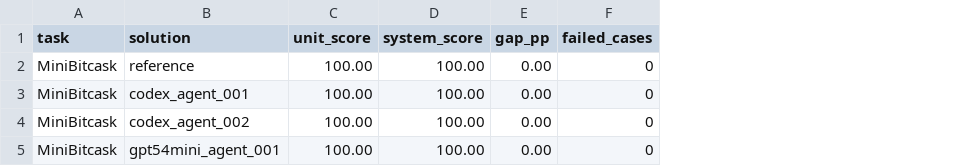
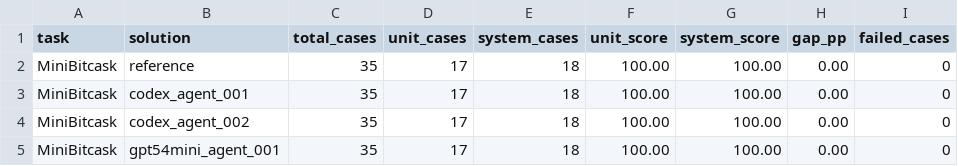
Before and after one commit to Nixer-713/bitcask-bench-task, a CSV file: validation/score_summary.csv, drawn as a sheet; only a part is shown; the diff names each change by its address in the sheet, - before the commit and + after, or states it on an @@ line.

Commit message:
Strengthen bitcask lifecycle validation cases

```diff
--- a/validation/score_summary.csv
+++ b/validation/score_summary.csv
+column C (total_cases), rows 2-5: all 35
+column D (unit_cases), rows 2-5: all 17
+column E (system_cases), rows 2-5: all 18
```
Also changed, not shown: 8 other files.
